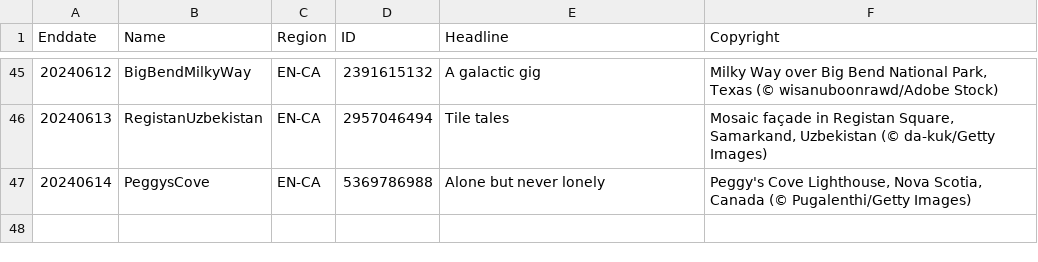
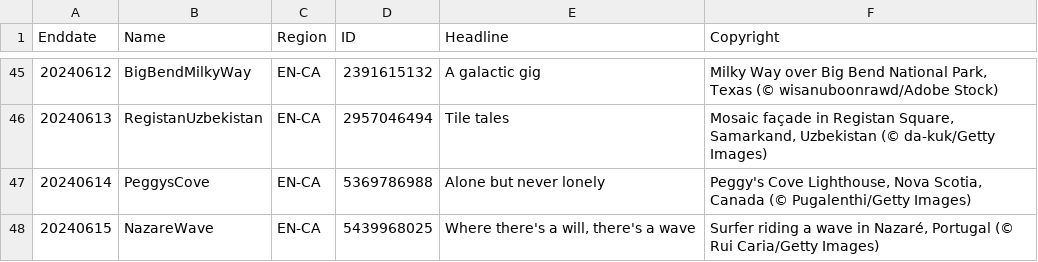
Before and after one commit to tauyoungsama/imageArchive, a CSV file: metadata/EN-CA.csv, drawn as a sheet; only a part is shown, gaps mark what is left out; the diff names each change by its address in the sheet, - before the commit and + after, or states it on an @@ line.

```diff
--- a/metadata/EN-CA.csv
+++ b/metadata/EN-CA.csv
+row 48: 20240615 | NazareWave | EN-CA | 5439968025 | Where there's a will, there's a wave | Surfer riding a wave in Nazaré, Portugal (© Rui Caria/Getty Images)
```
Also changed, not shown: metadata/DE-DE.csv, metadata/EN-US.csv, 11 other files.
